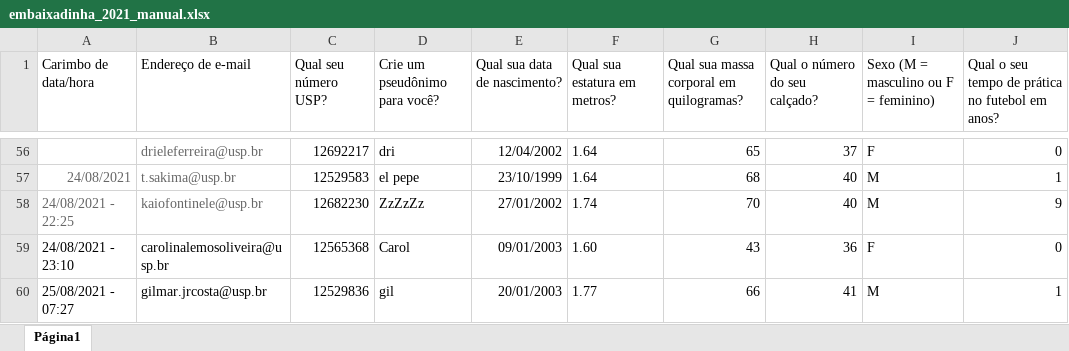
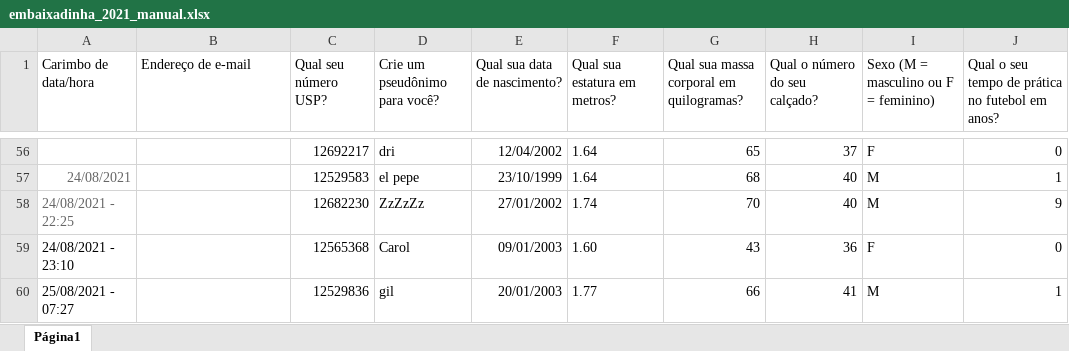
Before and after one commit to paulopreto/REF0007_Nocoes_estatistica, an Excel workbook: Aula03/embaixadinha_2021_manual.xlsx, sheet Página1, drawn as a sheet; only a part is shown, gaps mark what is left out; values as stored, in another font and other column widths than the file's, no borders; charts and pictures not drawn; the diff covers the shown part only; the diff names each change by its address in the sheet, - before the commit and + after, or states it on an @@ line.

```diff
--- a/Aula03/embaixadinha_2021_manual.xlsx (sheet Página1)
+++ b/Aula03/embaixadinha_2021_manual.xlsx (sheet Página1)
-B56 (Endereço de e-mail): drieleferreira@usp.br
+B56 (Endereço de e-mail): (empty)
-B57 (Endereço de e-mail): t.sakima@usp.br
+B57 (Endereço de e-mail): (empty)
-B58 (Endereço de e-mail): kaiofontinele@usp.br
+B58 (Endereço de e-mail): (empty)
-B59 (Endereço de e-mail): carolinalemosoliveira@usp.br
+B59 (Endereço de e-mail): (empty)
-B60 (Endereço de e-mail): gilmar.jrcosta@usp.br
+B60 (Endereço de e-mail): (empty)
```
Also changed, not shown: 53 edited cells elsewhere in this sheet, charts or pictures, Aula03/embaixadinha_2021 (respostas).xlsx, 4 other files.
